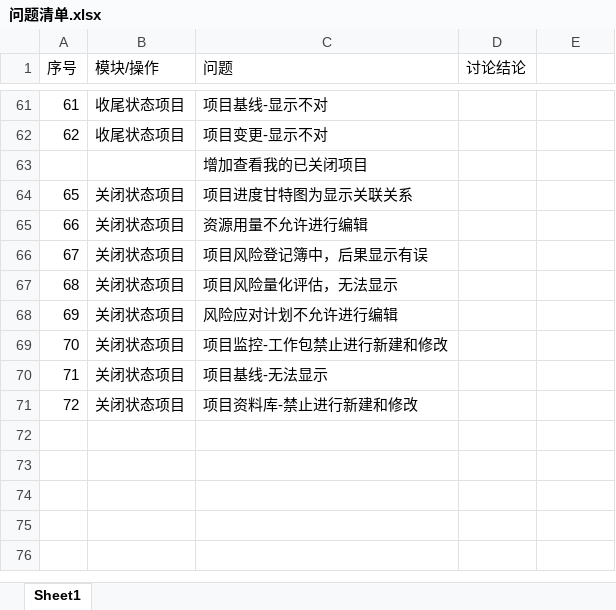
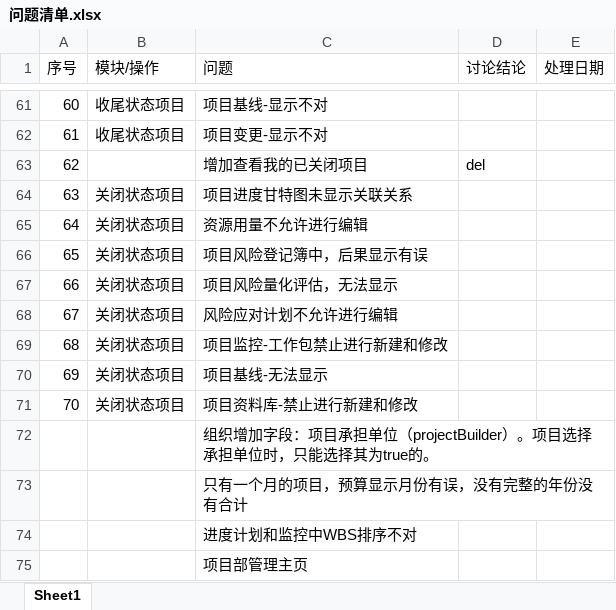
Before and after one commit to lwgboy/pms-5, an Excel workbook: com.bizvisionsoft.pms/问题清单.xlsx, sheet Sheet1, drawn as a sheet; only a part is shown, gaps mark what is left out; values as stored, in another font and other column widths than the file's, no borders; table styles not drawn; the diff covers the shown part only; the diff names each change by its address in the sheet, - before the commit and + after, or states it on an @@ line.

```diff
--- a/com.bizvisionsoft.pms/问题清单.xlsx (sheet Sheet1)
+++ b/com.bizvisionsoft.pms/问题清单.xlsx (sheet Sheet1)
-E1: (empty)
+E1: 处理日期
@@ column A (序号) renumbered between rows 60 and 71 @@
-D63 (讨论结论): (empty)
+D63 (讨论结论): del
-C64 (问题): 项目进度甘特图为显示关联关系
+C64 (问题): 项目进度甘特图未显示关联关系
+row 72:  |  | 组织增加字段：项目承担单位（projectBuilder）。项目选择承担单位时，只能选择其为true的。
+row 73:  |  | 只有一个月的项目，预算显示月份有误，没有完整的年份没有合计
+row 74:  |  | 进度计划和监控中WBS排序不对
+row 75:  |  | 项目部管理主页
```
Also changed, not shown: 2 added rows, 2 removed rows and 31 edited cells elsewhere in this sheet, 5 other files.
